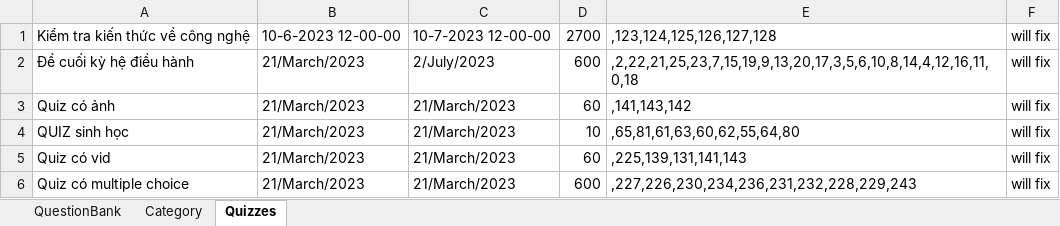
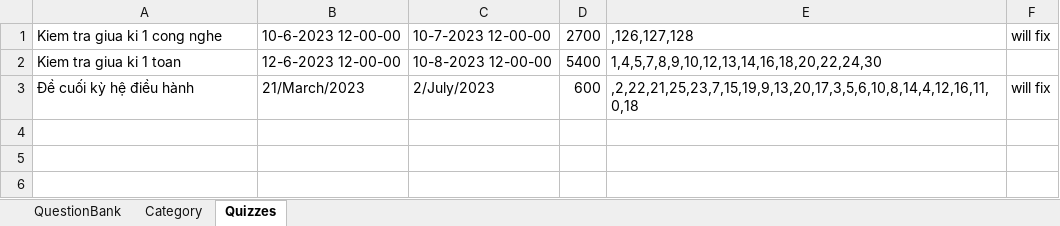
Before and after one commit to dat94-03/quiz-test-app, an Excel workbook: src/main/java/data/QuizTestAppData.xlsx, sheet Quizzes, drawn as a sheet; values as stored, in another font and other column widths than the file's, no borders; removed rows and columns are numbered as before the commit, all else as after; the diff names each change by its address in the sheet, - before the commit and + after, or states it on an @@ line.

```diff
--- a/src/main/java/data/QuizTestAppData.xlsx (sheet Quizzes)
+++ b/src/main/java/data/QuizTestAppData.xlsx (sheet Quizzes)
-A1: Kiểm tra kiến thức về công nghệ
+A1: Kiem tra giua ki 1 cong nghe
-E1: ,123,124,125,126,127,128
+E1: ,126,127,128
+row 2: Kiem tra giua ki 1 toan | 12-6-2023 12-00-00 | 10-8-2023 12-00-00 | 5400 | 1,4,5,7,8,9,10,12,13,14,16,18,20,22,24,30
-row 3: Quiz có ảnh | 21/March/2023 | 21/March/2023 | 60 | ,141,143,142 | will fix
-row 4: QUIZ sinh học | 21/March/2023 | 21/March/2023 | 10 | ,65,81,61,63,60,62,55,64,80 | will fix
-row 5: Quiz có vid | 21/March/2023 | 21/March/2023 | 60 | ,225,139,131,141,143 | will fix
-row 6: Quiz có multiple choice | 21/March/2023 | 21/March/2023 | 600 | ,227,226,230,234,236,231,232,228,229,243 | will fix
```
Also changed, not shown: sheet QuestionBank, sheet Category, 7 other files.
